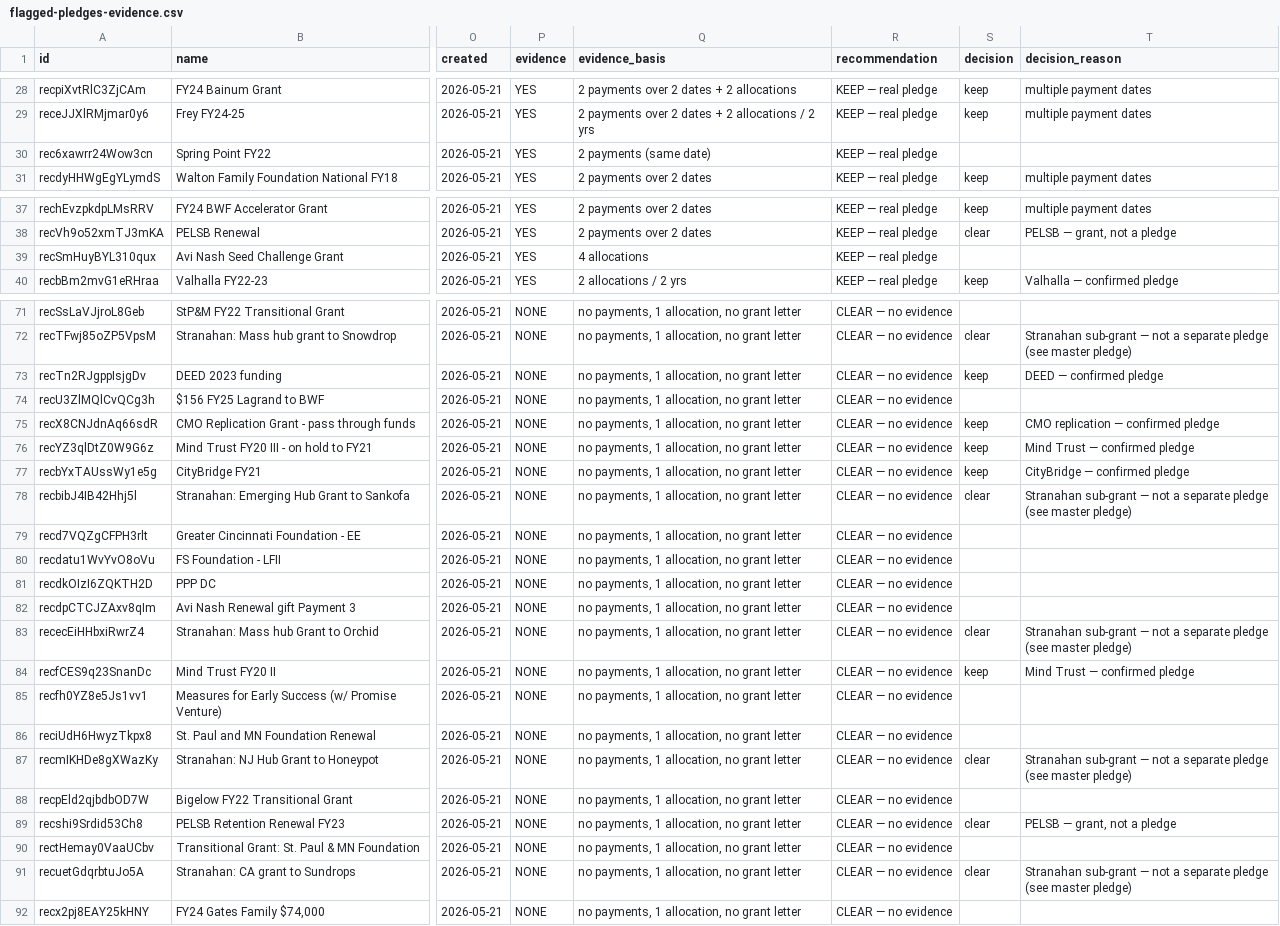
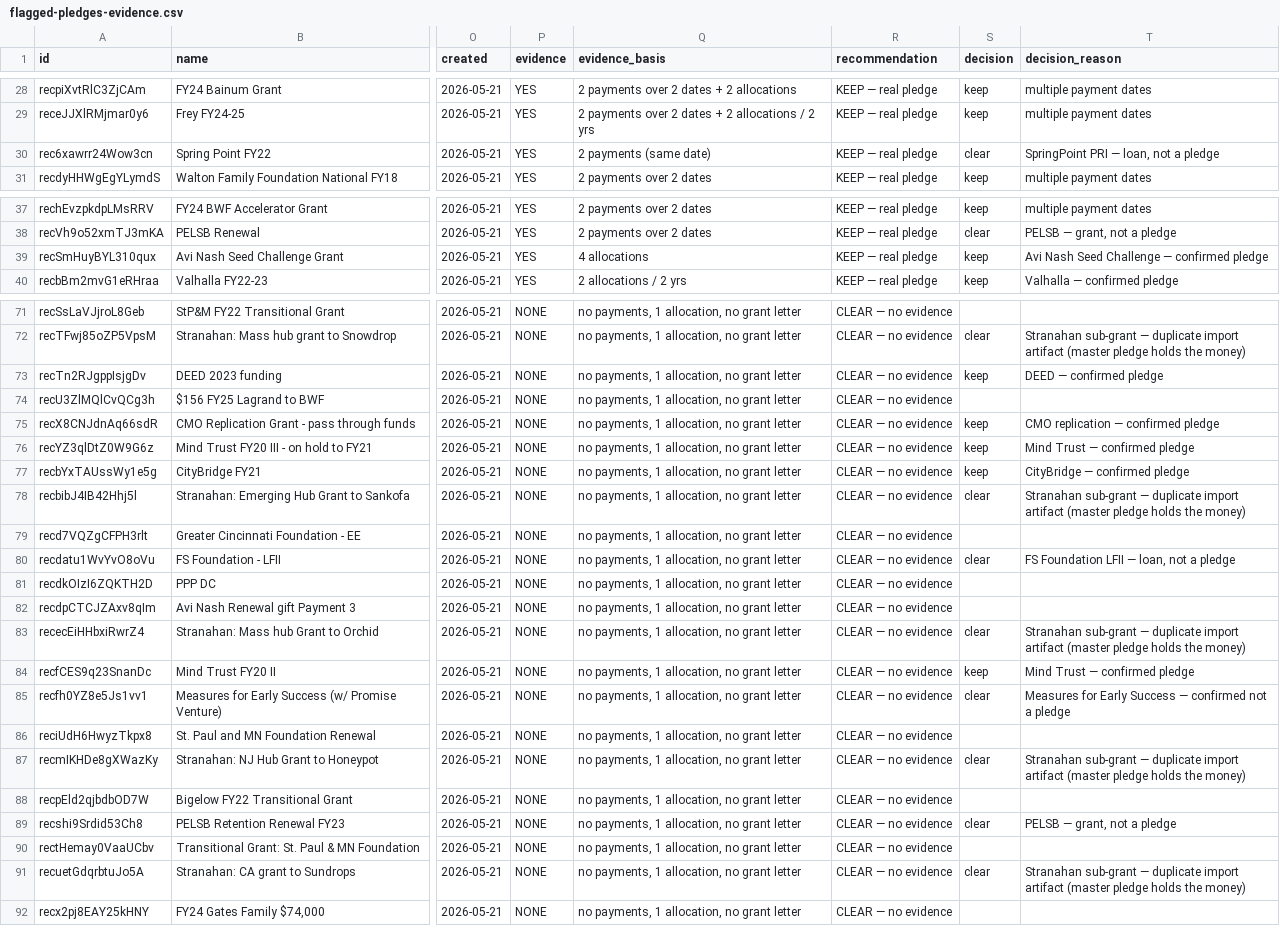
Before and after one commit to matthewlkramer/Wildflower-CRM, a CSV file: exports/flagged-pledges-evidence.csv, drawn as a sheet; only a part is shown, gaps mark what is left out; the diff covers the shown part only; the diff names each change by its address in the sheet, - before the commit and + after, or states it on an @@ line.

```diff
--- a/exports/flagged-pledges-evidence.csv
+++ b/exports/flagged-pledges-evidence.csv
-S30 (decision): (empty)
+S30 (decision): clear
-T30 (decision_reason): (empty)
+T30 (decision_reason): SpringPoint PRI — loan, not a pledge
-S39 (decision): (empty)
+S39 (decision): keep
-T39 (decision_reason): (empty)
+T39 (decision_reason): Avi Nash Seed Challenge — confirmed pledge
-T72 (decision_reason): …sub-grant — not a separate pledge (see master pledge)
+T72 (decision_reason): …sub-grant — duplicate import artifact (master pledge holds the money)
-T78 (decision_reason): …sub-grant — not a separate pledge (see master pledge)
+T78 (decision_reason): …sub-grant — duplicate import artifact (master pledge holds the money)
-S80 (decision): (empty)
+S80 (decision): clear
-T80 (decision_reason): (empty)
+T80 (decision_reason): FS Foundation LFII — loan, not a pledge
-T83 (decision_reason): …sub-grant — not a separate pledge (see master pledge)
+T83 (decision_reason): …sub-grant — duplicate import artifact (master pledge holds the money)
-S85 (decision): (empty)
+S85 (decision): clear
-T85 (decision_reason): (empty)
+T85 (decision_reason): Measures for Early Success — confirmed not a pledge
-T87 (decision_reason): …sub-grant — not a separate pledge (see master pledge)
+T87 (decision_reason): …sub-grant — duplicate import artifact (master pledge holds the money)
-T91 (decision_reason): …sub-grant — not a separate pledge (see master pledge)
+T91 (decision_reason): …sub-grant — duplicate import artifact (master pledge holds the money)
```
Also changed, not shown: 18 edited cells elsewhere in this file, exports/flagged-pledges-remaining.csv, 1 other file.
